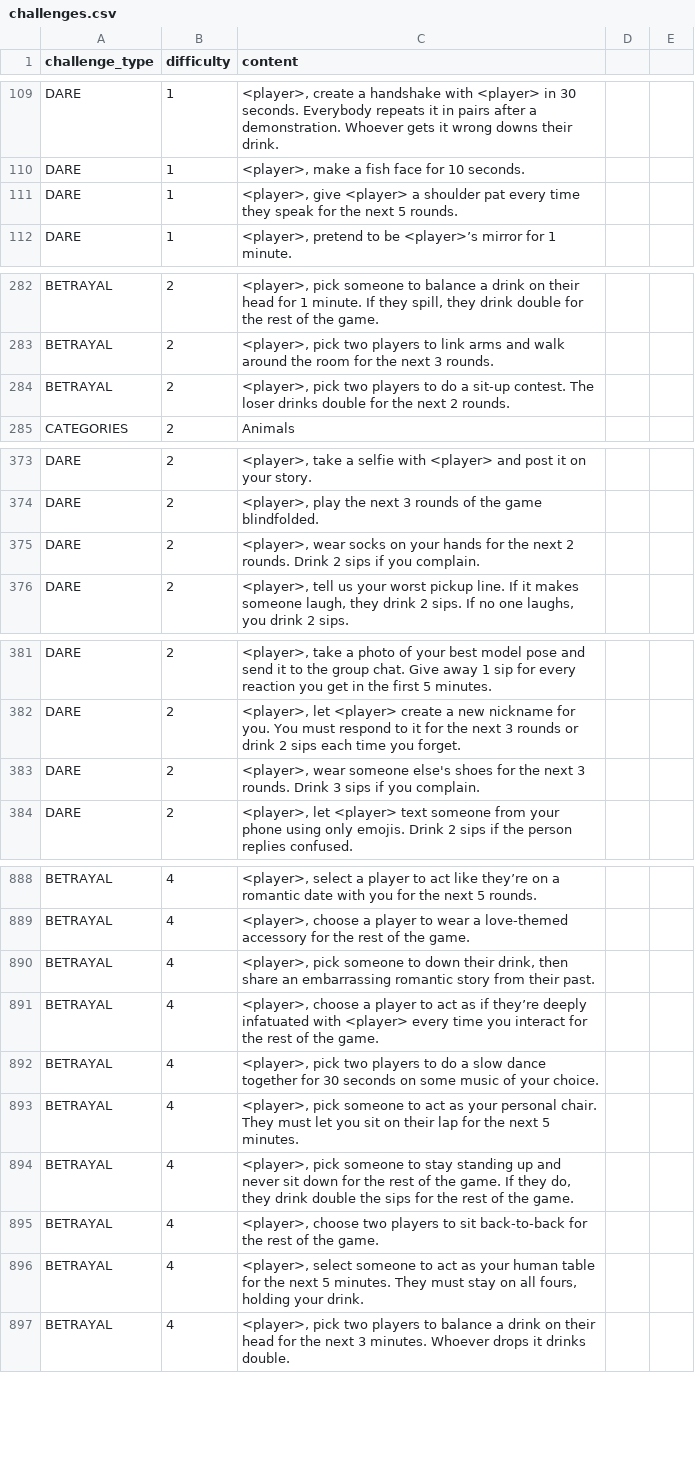
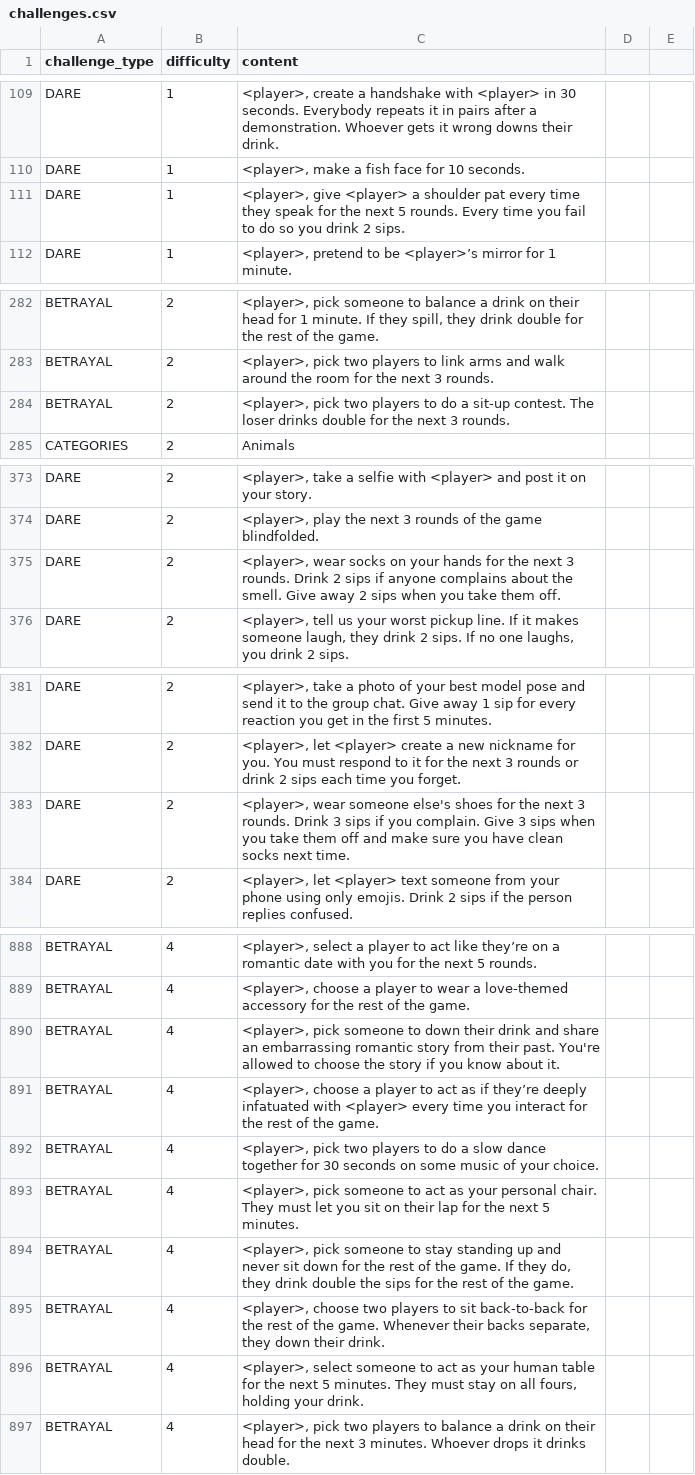
Before and after one commit to robertdraganoiu/DrinkingAcademySpinoff, a CSV file: db_populator/challenges.csv, drawn as a sheet; only a part is shown, gaps mark what is left out; the diff covers the shown part only.

```diff
--- a/db_populator/challenges.csv
+++ b/db_populator/challenges.csv
@@ -110,3 +110,3 @@ DARE,1,"<player>, create a handshake with <player> in 30 seconds. Everybody repe
 DARE,1,"<player>, make a fish face for 10 seconds."
-DARE,1,"<player>, give <player> a shoulder pat every time they speak for the next 5 rounds."
+DARE,1,"<player>, give <player> a shoulder pat every time they speak for the next 5 rounds. Every time you fail to do so you drink 2 sips."
 DARE,1,"<player>, pretend to be <player>’s mirror for 1 minute."
@@ -283,3 +283,3 @@ BETRAYAL,2,"<player>, pick someone to balance a drink on their head for 1 minute
 BETRAYAL,2,"<player>, pick two players to link arms and walk around the room for the next 3 rounds."
-BETRAYAL,2,"<player>, pick two players to do a sit-up contest. The loser drinks double for the next 2 rounds."
+BETRAYAL,2,"<player>, pick two players to do a sit-up contest. The loser drinks double for the next 3 rounds."
 CATEGORIES,2,Animals
@@ -374,3 +374,3 @@ DARE,2,"<player>, take a selfie with <player> and post it on your story."
 DARE,2,"<player>, play the next 3 rounds of the game blindfolded."
-DARE,2,"<player>, wear socks on your hands for the next 2 rounds. Drink 2 sips if you complain."
+DARE,2,"<player>, wear socks on your hands for the next 3 rounds. Drink 2 sips if anyone complains about the smell. Give away 2 sips when you take them off."
 DARE,2,"<player>, tell us your worst pickup line. If it makes someone laugh, they drink 2 sips. If no one laughs, you drink 2 sips."
@@ -382,3 +382,3 @@ DARE,2,"<player>, take a photo of your best model pose and send it to the group
 DARE,2,"<player>, let <player> create a new nickname for you. You must respond to it for the next 3 rounds or drink 2 sips each time you forget."
-DARE,2,"<player>, wear someone else's shoes for the next 3 rounds. Drink 3 sips if you complain."
+DARE,2,"<player>, wear someone else's shoes for the next 3 rounds. Drink 3 sips if you complain. Give 3 sips when you take them off and make sure you have clean socks next time."
 DARE,2,"<player>, let <player> text someone from your phone using only emojis. Drink 2 sips if the person replies confused."
@@ -889,3 +889,3 @@ BETRAYAL,4,"<player>, select a player to act like they’re on a romantic date w
 BETRAYAL,4,"<player>, choose a player to wear a love-themed accessory for the rest of the game."
-BETRAYAL,4,"<player>, pick someone to down their drink, then share an embarrassing romantic story from their past."
+BETRAYAL,4,"<player>, pick someone to down their drink and share an embarrassing romantic story from their past. You're allowed to choose the story if you know about it."
 BETRAYAL,4,"<player>, choose a player to act as if they’re deeply infatuated with <player> every time you interact for the rest of the game."
@@ -894,3 +894,3 @@ BETRAYAL,4,"<player>, pick someone to act as your personal chair. They must let
 BETRAYAL,4,"<player>, pick someone to stay standing up and never sit down for the rest of the game. If they do, they drink double the sips for the rest of the game."
-BETRAYAL,4,"<player>, choose two players to sit back-to-back for the rest of the game."
+BETRAYAL,4,"<player>, choose two players to sit back-to-back for the rest of the game. Whenever their backs separate, they down their drink."
 BETRAYAL,4,"<player>, select someone to act as your human table for the next 5 minutes. They must stay on all fours, holding your drink."
```
Also changed, not shown: 21 edited cells elsewhere in this file, 2 other files.
